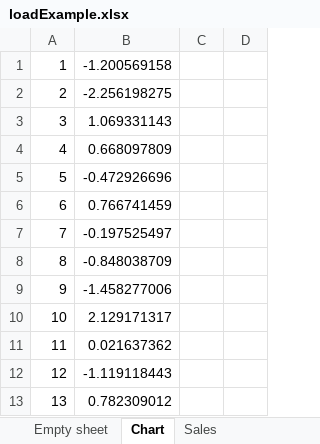
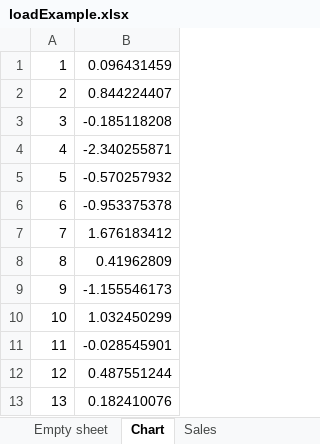
Before and after one commit to awalker89/openxlsx, an Excel workbook: inst/loadExample.xlsx, sheet Chart, drawn as a sheet; only a part is shown; values as stored, in another font and other column widths than the file's, no borders; charts and pictures not drawn; removed rows and columns are numbered as before the commit, all else as after; the diff names each change by its address in the sheet, - before the commit and + after, or states it on an @@ line.

```diff
--- a/inst/loadExample.xlsx (sheet Chart)
+++ b/inst/loadExample.xlsx (sheet Chart)
-column B, rows 1-13: -1.200569158 | -2.256198275 | 1.069331143 | 0.668097809 | -0.472926696 | 0.766741459 | -0.197525497 | -0.848038709 | -1.458277006 | 2.129171317 | 0.021637362 | -1.119118443 | 0.782309012
-column C, empty
-column D, empty
+column B, rows 1-13: 0.096431459 | 0.844224407 | -0.185118208 | -2.340255871 | -0.570257932 | -0.953375378 | 1.676183412 | 0.41962809 | -1.155546173 | 1.032450299 | -0.028545901 | 0.487551244 | 0.182410076
```
Also changed, not shown: sheet Heights and Widths, charts or pictures, inst/readTest.xlsx, 5 other files.
